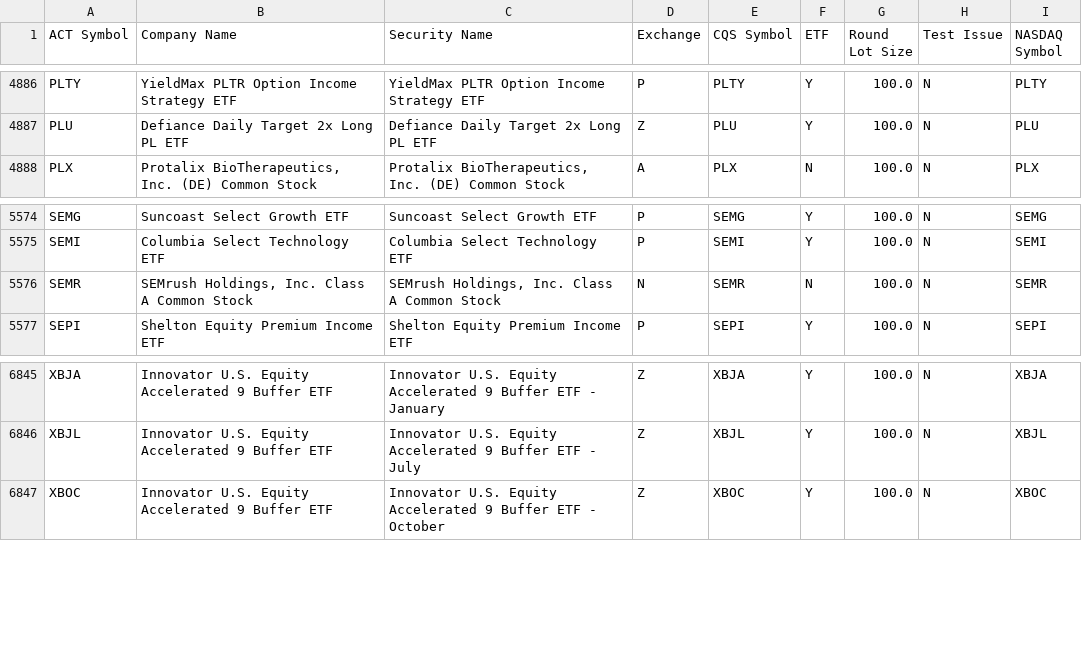
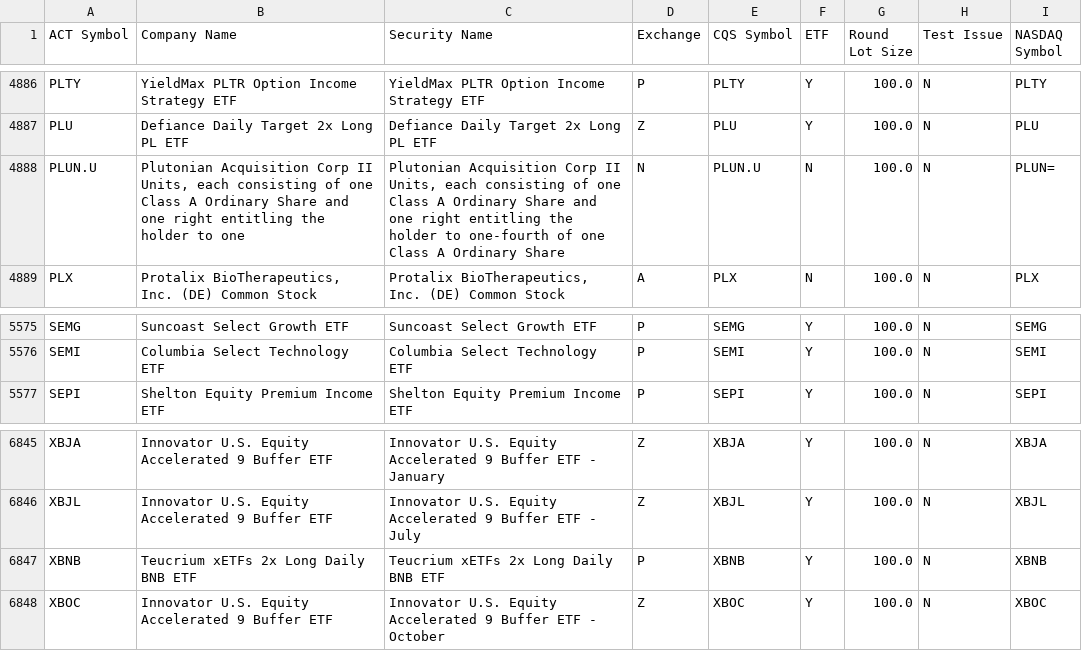
Before and after one commit to datasets/nyse-other-listings, a CSV file: data/other-listed.csv, drawn as a sheet; only a part is shown, gaps mark what is left out.

```diff
--- a/data/other-listed.csv
+++ b/data/other-listed.csv
@@ -4887,2 +4887,3 @@ PLTY,YieldMax PLTR Option Income Strategy ETF,YieldMax PLTR Option Income Strate
 PLU,Defiance Daily Target 2x Long PL ETF,Defiance Daily Target 2x Long PL ETF,Z,PLU,Y,100.0,N,PLU
+PLUN.U,"Plutonian Acquisition Corp II Units, each consisting of one Class A Ordinary Share and one right entitling the holder to one","Plutonian Acquisition Corp II Units, each consisting of one Class A Ordinary Share and one right entitling the holder to one-fourth of one Class A Ordinary Share",N,PLUN.U,N,100.0,N,PLUN=
 PLX,"Protalix BioTherapeutics, Inc. (DE) Common Stock","Protalix BioTherapeutics, Inc. (DE) Common Stock",A,PLX,N,100.0,N,PLX
@@ -5575,3 +5576,2 @@ SEMG,Suncoast Select Growth ETF,Suncoast Select Growth ETF,P,SEMG,Y,100.0,N,SEMG
 SEMI,Columbia Select Technology ETF,Columbia Select Technology ETF,P,SEMI,Y,100.0,N,SEMI
-SEMR,"SEMrush Holdings, Inc. Class A Common Stock","SEMrush Holdings, Inc. Class A Common Stock",N,SEMR,N,100.0,N,SEMR
 SEPI,Shelton Equity Premium Income ETF,Shelton Equity Premium Income ETF,P,SEPI,Y,100.0,N,SEPI
@@ -6846,2 +6846,3 @@ XBJA,Innovator U.S. Equity Accelerated 9 Buffer ETF ,Innovator U.S. Equity Accel
 XBJL,Innovator U.S. Equity Accelerated 9 Buffer ETF ,Innovator U.S. Equity Accelerated 9 Buffer ETF - July,Z,XBJL,Y,100.0,N,XBJL
+XBNB,Teucrium xETFs 2x Long Daily BNB ETF,Teucrium xETFs 2x Long Daily BNB ETF,P,XBNB,Y,100.0,N,XBNB
 XBOC,Innovator U.S. Equity Accelerated 9 Buffer ETF ,Innovator U.S. Equity Accelerated 9 Buffer ETF - October,Z,XBOC,Y,100.0,N,XBOC
```
Also changed, not shown: data/nyse-listed.csv.
